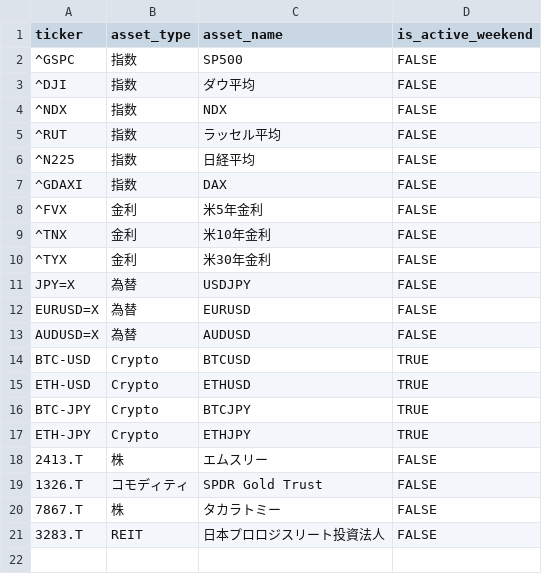
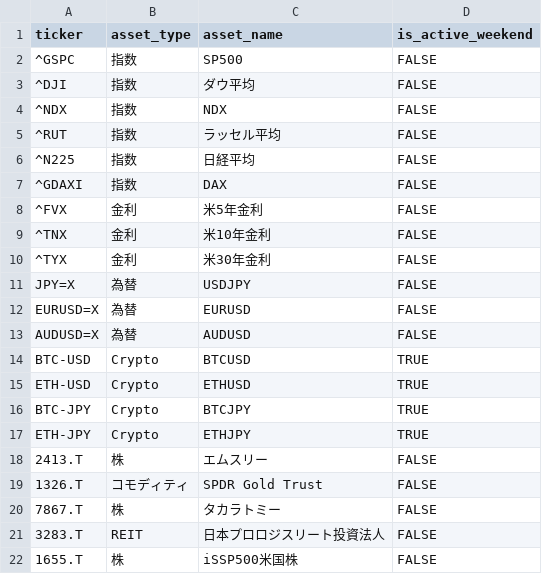
Before and after one commit to hiroaki1208/trading-dbt, a CSV file: seeds/ref_ticker_info.csv, drawn as a sheet.

Commit message:
Add new entry for iSSP500 and update existing entry

```diff
--- a/seeds/ref_ticker_info.csv
+++ b/seeds/ref_ticker_info.csv
@@ -21 +21,2 @@ ETH-JPY,Crypto,ETHJPY,TRUE
 3283.T,REIT,日本プロロジスリート投資法人,FALSE
+1655.T,株,iSSP500米国株,FALSE
```
